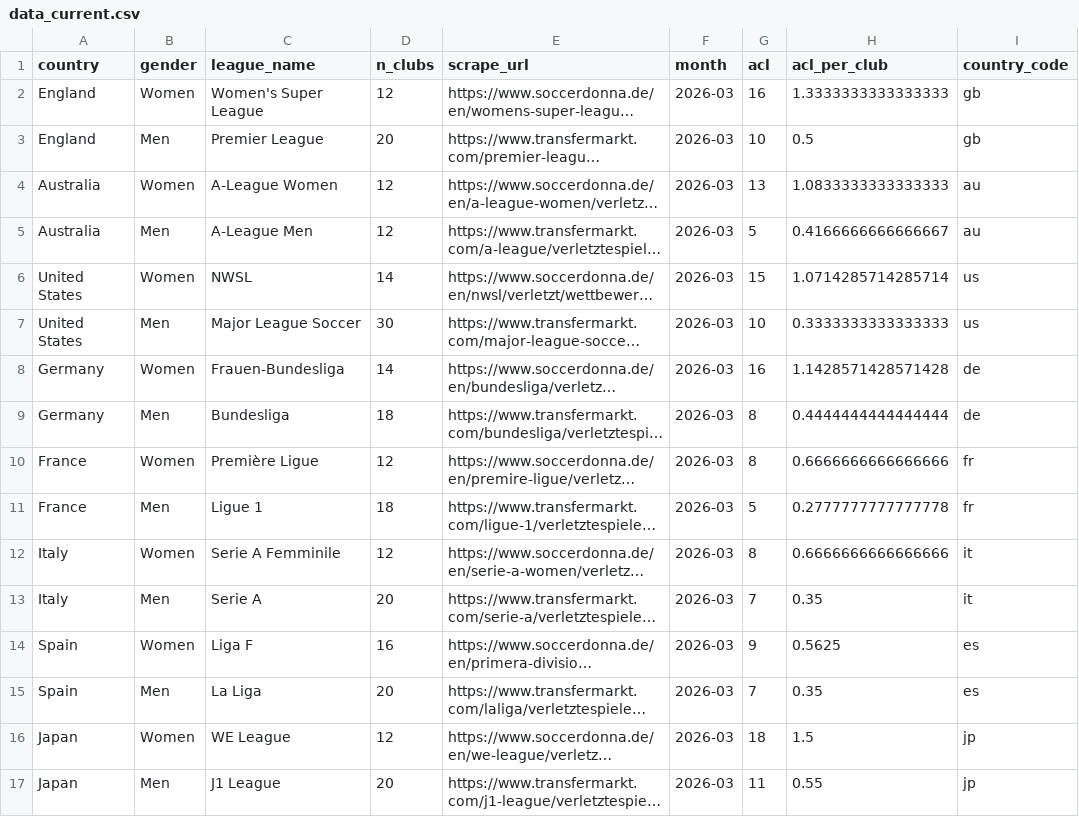
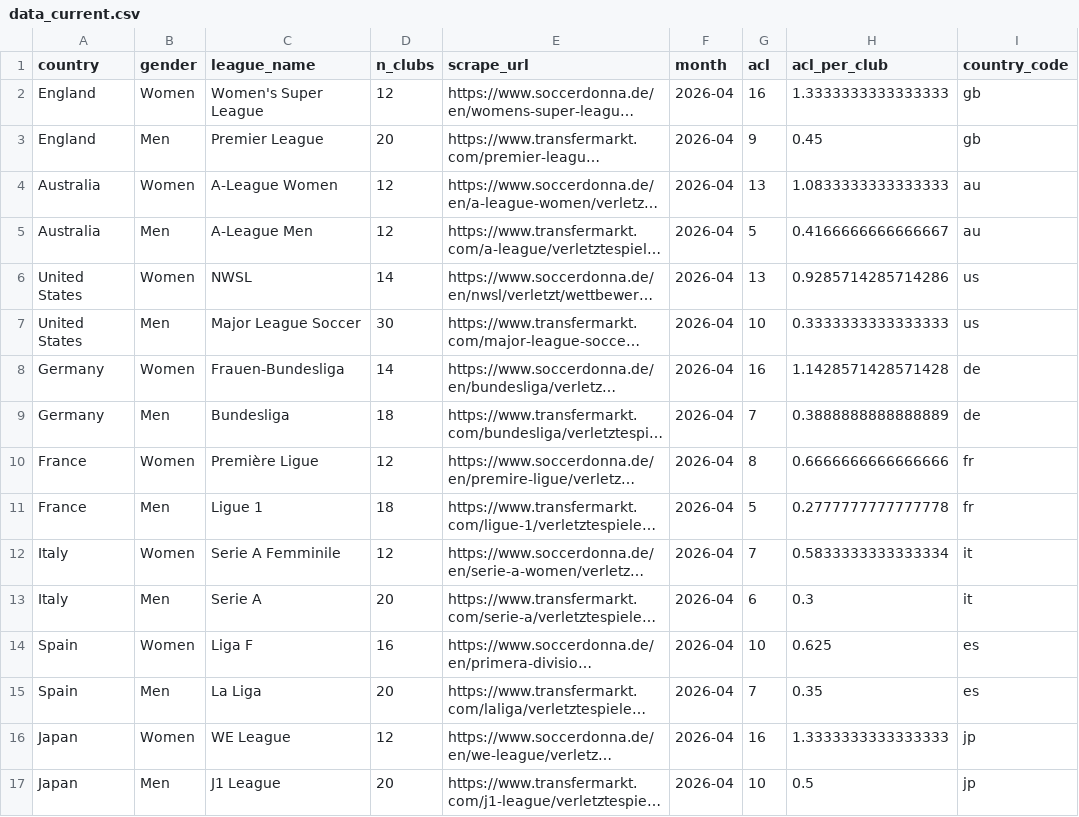
Before and after one commit to renspringlea/shefootball, a CSV file: analysis_files/results/data_current.csv, drawn as a sheet; long unchanged cells end in …; the diff names each change by its address in the sheet, - before the commit and + after, or states it on an @@ line.

```diff
--- a/analysis_files/results/data_current.csv
+++ b/analysis_files/results/data_current.csv
-F2:F17 (month): 2026-03
+F2:F17 (month): 2026-04
-G3 (acl): 10
+G3 (acl): 9
-H3 (acl_per_club): 0.5
+H3 (acl_per_club): 0.45
-G6 (acl): 15
+G6 (acl): 13
-H6 (acl_per_club): 1.0714285714285714
+H6 (acl_per_club): 0.9285714285714286
-G9 (acl): 8
+G9 (acl): 7
-H9 (acl_per_club): 0.4444444444444444
+H9 (acl_per_club): 0.3888888888888889
-G12 (acl): 8
+G12 (acl): 7
-H12 (acl_per_club): 0.6666666666666666
+H12 (acl_per_club): 0.5833333333333334
-G13 (acl): 7
+G13 (acl): 6
-H13 (acl_per_club): 0.35
+H13 (acl_per_club): 0.3
-G14 (acl): 9
+G14 (acl): 10
-H14 (acl_per_club): 0.5625
+H14 (acl_per_club): 0.625
-G16 (acl): 18
+G16 (acl): 16
-H16 (acl_per_club): 1.5
+H16 (acl_per_club): 1.3333333333333333
-G17 (acl): 11
+G17 (acl): 10
-H17 (acl_per_club): 0.55
+H17 (acl_per_club): 0.5
```
Also changed, not shown: analysis_files/results/data_alltime.csv, 2 other files.
